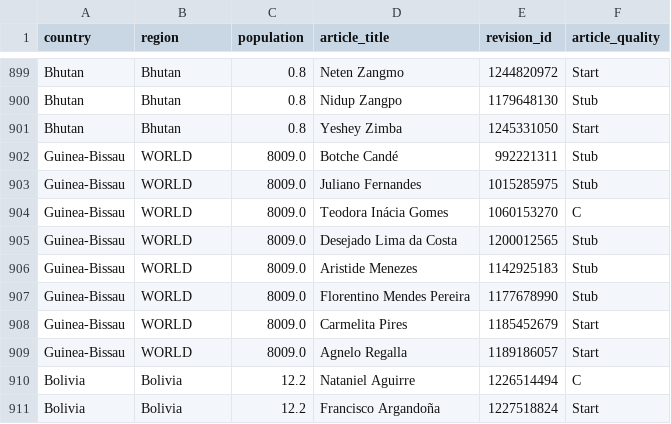
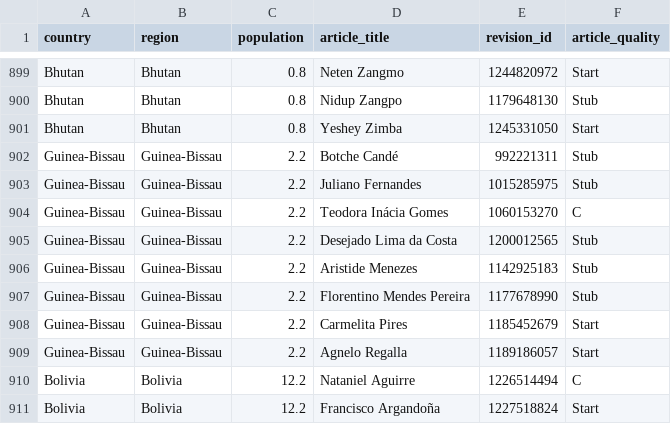
Before and after one commit to tliu-2/data-512-homework_2, a CSV file: data/wp_politicians_by_country.csv, drawn as a sheet; only a part is shown, gaps mark what is left out.

Commit message:
add Guinea-Bissau fix

```diff
--- a/data/wp_politicians_by_country.csv
+++ b/data/wp_politicians_by_country.csv
@@ -901,10 +901,10 @@ Bhutan,Bhutan,0.8,Nidup Zangpo,1179648130,Stub
 Bhutan,Bhutan,0.8,Yeshey Zimba,1245331050,Start
-Guinea-Bissau,WORLD,8009.0,Botche Candé,992221311,Stub
-Guinea-Bissau,WORLD,8009.0,Juliano Fernandes,1015285975,Stub
-Guinea-Bissau,WORLD,8009.0,Teodora Inácia Gomes,1060153270,C
-Guinea-Bissau,WORLD,8009.0,Desejado Lima da Costa,1200012565,Stub
-Guinea-Bissau,WORLD,8009.0,Aristide Menezes,1142925183,Stub
-Guinea-Bissau,WORLD,8009.0,Florentino Mendes Pereira,1177678990,Stub
-Guinea-Bissau,WORLD,8009.0,Carmelita Pires,1185452679,Start
-Guinea-Bissau,WORLD,8009.0,Agnelo Regalla,1189186057,Start
+Guinea-Bissau,Guinea-Bissau,2.2,Botche Candé,992221311,Stub
+Guinea-Bissau,Guinea-Bissau,2.2,Juliano Fernandes,1015285975,Stub
+Guinea-Bissau,Guinea-Bissau,2.2,Teodora Inácia Gomes,1060153270,C
+Guinea-Bissau,Guinea-Bissau,2.2,Desejado Lima da Costa,1200012565,Stub
+Guinea-Bissau,Guinea-Bissau,2.2,Aristide Menezes,1142925183,Stub
+Guinea-Bissau,Guinea-Bissau,2.2,Florentino Mendes Pereira,1177678990,Stub
+Guinea-Bissau,Guinea-Bissau,2.2,Carmelita Pires,1185452679,Start
+Guinea-Bissau,Guinea-Bissau,2.2,Agnelo Regalla,1189186057,Start
 Bolivia,Bolivia,12.2,Nataniel Aguirre,1226514494,C
```
Also changed, not shown: 2 other files.
